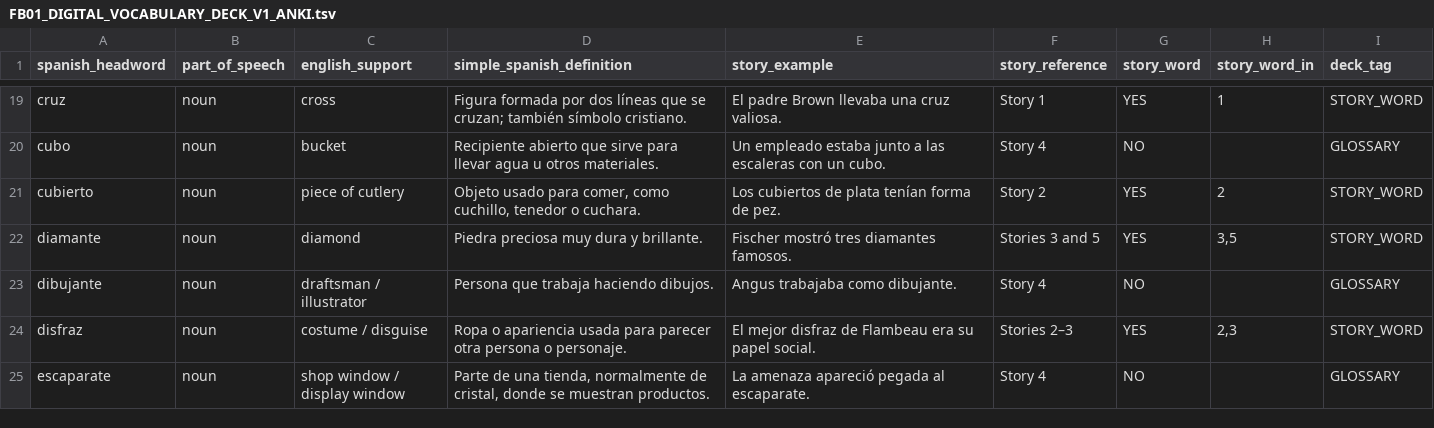
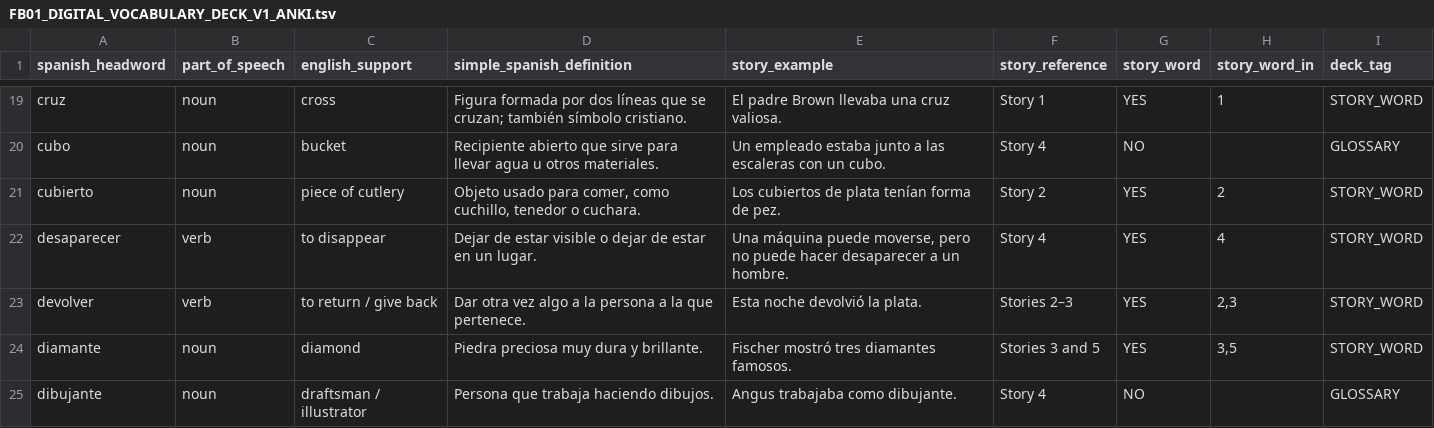
Before and after one commit to jrevaliente/classics-in-easy-spanish, a TSV file: father-brown/downloads/FB01_DIGITAL_VOCABULARY_DECK_V1_ANKI.tsv, drawn as a sheet; only a part is shown, gaps mark what is left out; the shorter side is filled out with more unchanged rows; the diff names each change by its address in the sheet, - before the commit and + after, or states it on an @@ line.

Commit message:
Sync missing Story Words in Anki vocabulary deck

```diff
--- a/father-brown/downloads/FB01_DIGITAL_VOCABULARY_DECK_V1_ANKI.tsv
+++ b/father-brown/downloads/FB01_DIGITAL_VOCABULARY_DECK_V1_ANKI.tsv
+row 22: desaparecer | verb | to disappear | Dejar de estar visible o dejar de estar en un lugar. | Una máquina puede moverse, pero no puede hacer desaparecer a un hombre. | Story 4 | YES | 4 | STORY_WORD
+row 23: devolver | verb | to return / give back | Dar otra vez algo a la persona a la que pertenece. | Esta noche devolvió la plata. | Stories 2–3 | YES | 2,3 | STORY_WORD
```
